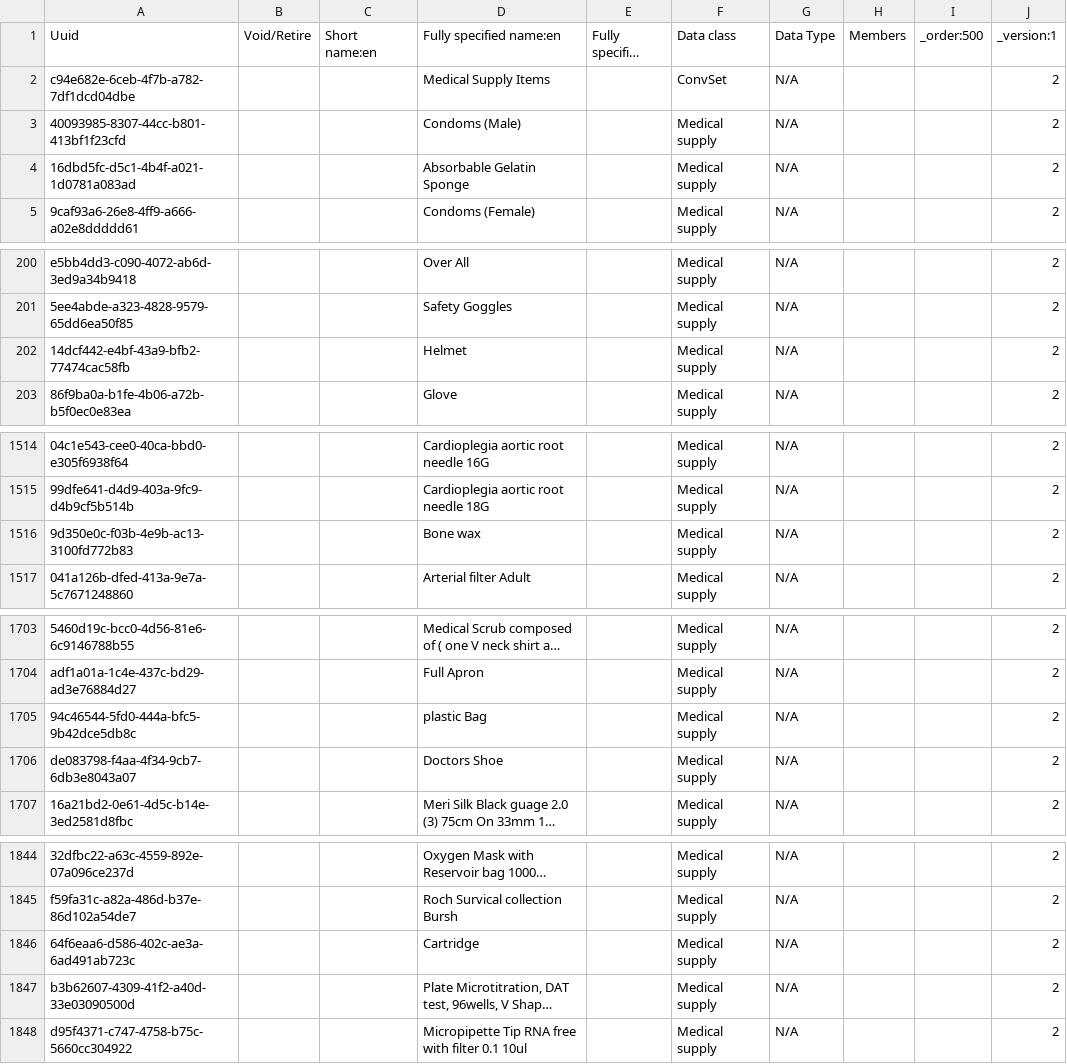
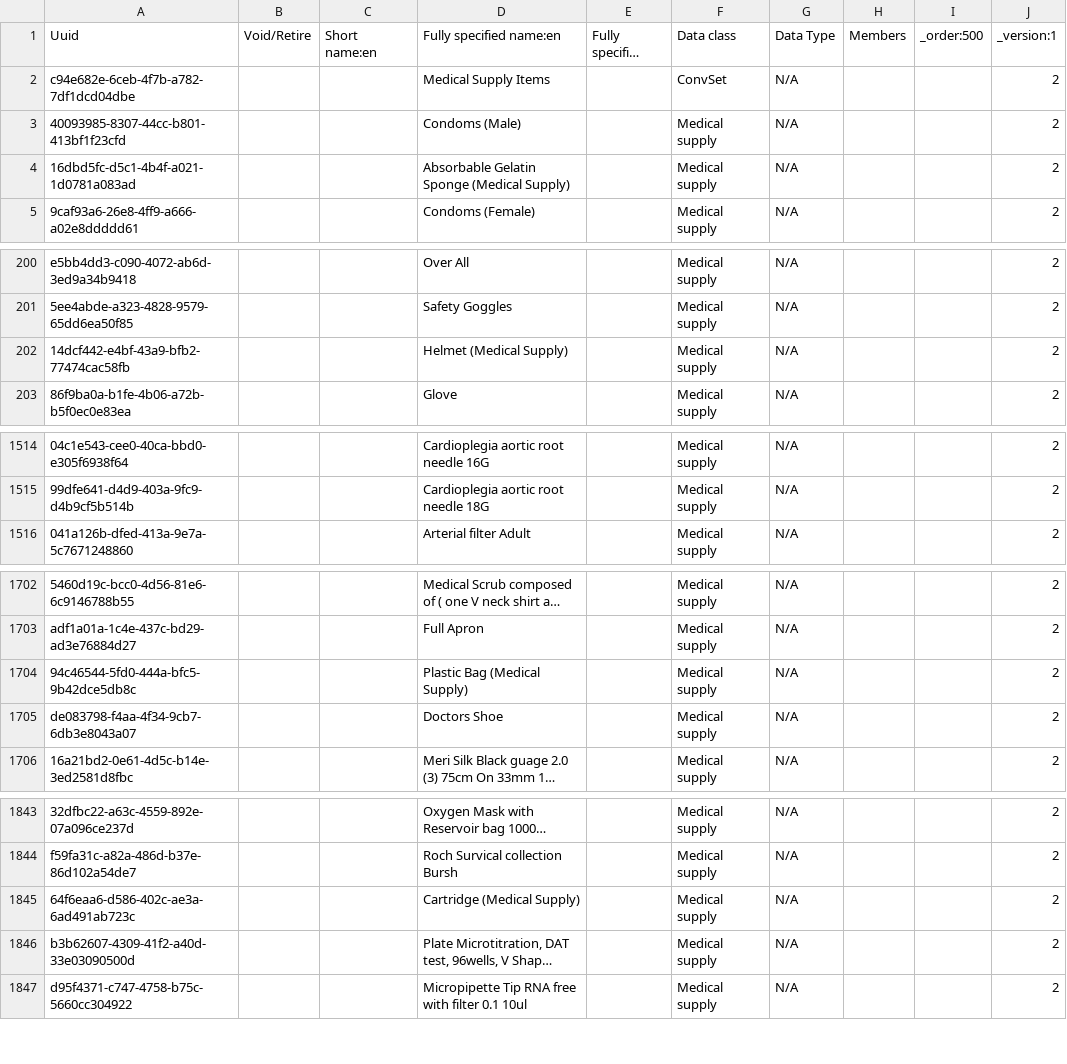
Before and after one commit to palladium-group/ethiopiaemr-openmrs-content, a CSV file: configuration/backend_configuration/concepts/medical_supply_concepts.csv, drawn as a sheet; only a part is shown, gaps mark what is left out; long unchanged cells end in …; removed rows and columns are numbered as before the commit, all else as after; the diff names each change by its address in the sheet, - before the commit and + after, or states it on an @@ line.

Commit message:
Fix remaining name collisions in medical supply concepts
  - Drop duplicate 'Bone wax' row (already exists as a Medical supply concept)
  - Disambiguate Absorbable Gelatin Sponge, Helmet, Plastic Bag, and Cartridge from unrelated pre-existing concepts (Diagnosis/Finding/Misc) with the same names
  - Verified: all 3,775 members of Medical Supply Items now resolve correctly with zero collisions

```diff
--- a/configuration/backend_configuration/concepts/medical_supply_concepts.csv
+++ b/configuration/backend_configuration/concepts/medical_supply_concepts.csv
-D4 (Fully specified name:en): Absorbable Gelatin Sponge
+D4 (Fully specified name:en): Absorbable Gelatin Sponge (Medical Supply)
-D202 (Fully specified name:en): Helmet
+D202 (Fully specified name:en): Helmet (Medical Supply)
-row 1516: 9d350e0c-f03b-4e9b-ac13-3100fd772b83 |  |  | Bone wax |  | Medical supply | N/A |  |  | 2
-D1704 (Fully specified name:en): plastic Bag
+D1704 (Fully specified name:en): Plastic Bag (Medical Supply)
-D1845 (Fully specified name:en): Cartridge
+D1845 (Fully specified name:en): Cartridge (Medical Supply)
```
Also changed, not shown: configuration/backend_configuration/conceptsets/medical_supply_concept_set.csv.
